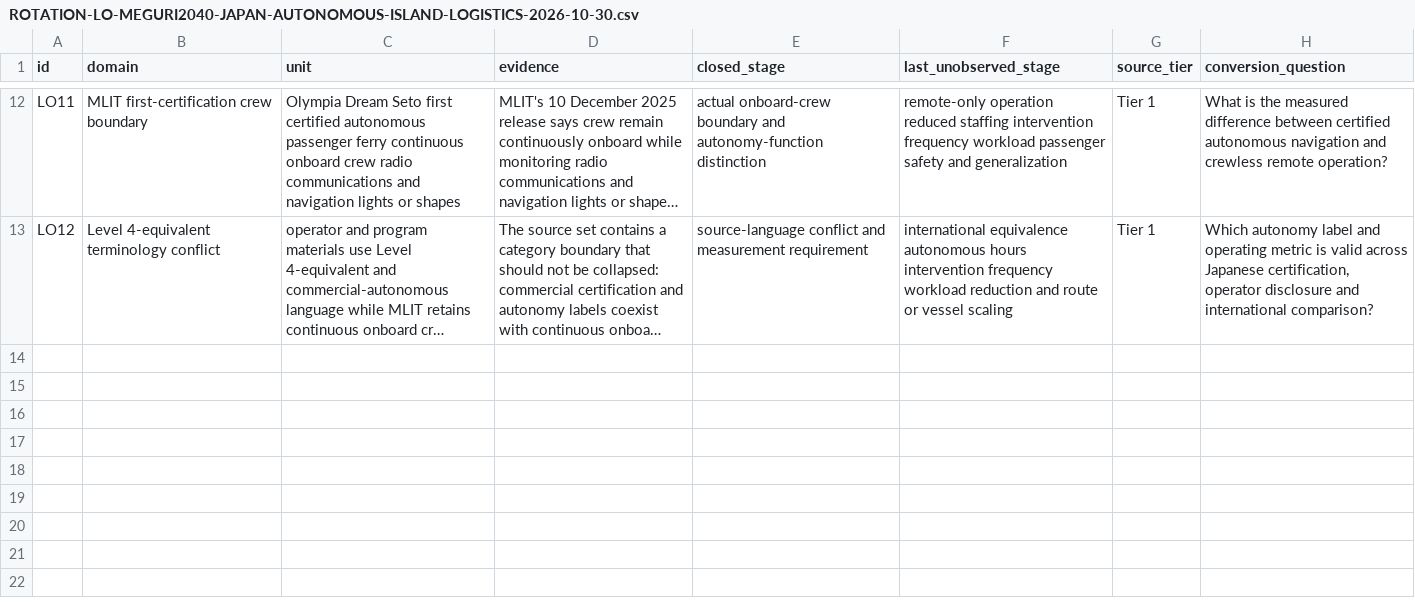
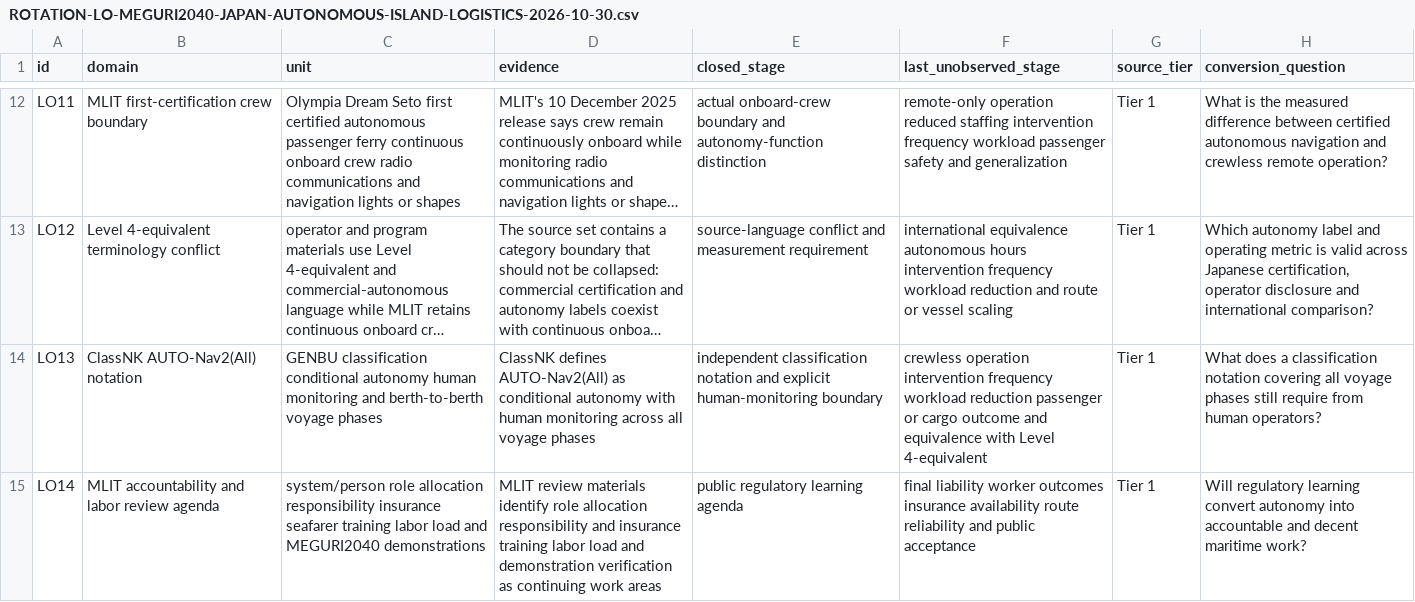
Before and after one commit to mehtama1234/cultural-geopolitical-theme-mining, a CSV file: analysis/ROTATION-LO-MEGURI2040-JAPAN-AUTONOMOUS-ISLAND-LOGISTICS-2026-10-30.csv, drawn as a sheet; only a part is shown, gaps mark what is left out; long unchanged cells end in …; the diff names each change by its address in the sheet, - before the commit and + after, or states it on an @@ line.

Commit message:
Deepen MEGURI2040 autonomy evidence

```diff
--- a/analysis/ROTATION-LO-MEGURI2040-JAPAN-AUTONOMOUS-ISLAND-LOGISTICS-2026-10-30.csv
+++ b/analysis/ROTATION-LO-MEGURI2040-JAPAN-AUTONOMOUS-ISLAND-LOGISTICS-2026-10-30.csv
+row 14: LO13 | ClassNK AUTO-Nav2(All) notation | GENBU classification conditional autonomy human monitoring and berth-to-berth voyage phases | ClassNK defines AUTO-Nav2(All) as conditional autonomy with human monitoring across all voyage phases | independent classification notation and explicit human-monitoring boundary | crewless operation intervention frequency workload reduction passenger or cargo outcome and equivalence with Level 4-equivalent | Tier 1 | What does a classification notation covering all voyage phases still require from human operators?
+row 15: LO14 | MLIT accountability and labor review agenda | system/person role allocation responsibility insurance seafarer training labor load and MEGURI2040 demonstrations | MLIT review materials identify role allocation responsibility and insurance training labor load and demonstration verification as continuing work areas | public regulatory learning agenda | final liability worker outcomes insurance availability route reliability and public acceptance | Tier 1 | Will regulatory learning convert autonomy into accountable and decent maritime work?
```
Also changed, not shown: 3 other files.
